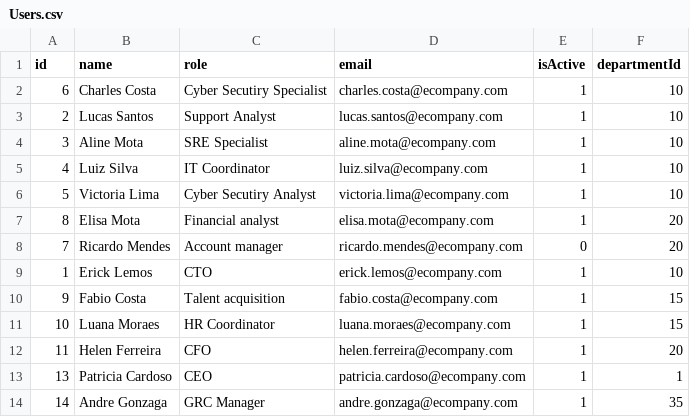
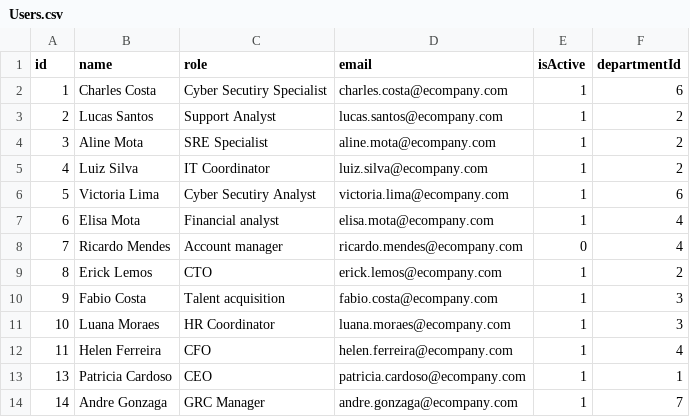
Before and after one commit to chlima88/b4pb-TicketPortalAPI, a CSV file: dataloaders/data/Users.csv, drawn as a sheet.

```diff
--- a/dataloaders/data/Users.csv
+++ b/dataloaders/data/Users.csv
@@ -1,14 +1,14 @@
 id,name,role,email,isActive,departmentId
-6,Charles Costa,Cyber Secutiry Specialist,charles.costa@ecompany.com,1,10
-2,Lucas Santos,Support Analyst,lucas.santos@ecompany.com,1,10
-3,Aline Mota,SRE Specialist,aline.mota@ecompany.com,1,10
-4,Luiz Silva,IT Coordinator,luiz.silva@ecompany.com,1,10
-5,Victoria Lima,Cyber Secutiry Analyst,victoria.lima@ecompany.com,1,10
-8,Elisa Mota,Financial analyst,elisa.mota@ecompany.com,1,20
-7,Ricardo Mendes,Account manager,ricardo.mendes@ecompany.com,0,20
-1,Erick Lemos,CTO,erick.lemos@ecompany.com,1,10
-9,Fabio Costa,Talent acquisition,fabio.costa@ecompany.com,1,15
-10,Luana Moraes,HR Coordinator,luana.moraes@ecompany.com,1,15
-11,Helen Ferreira,CFO,helen.ferreira@ecompany.com,1,20
+1,Charles Costa,Cyber Secutiry Specialist,charles.costa@ecompany.com,1,6
+2,Lucas Santos,Support Analyst,lucas.santos@ecompany.com,1,2
+3,Aline Mota,SRE Specialist,aline.mota@ecompany.com,1,2
+4,Luiz Silva,IT Coordinator,luiz.silva@ecompany.com,1,2
+5,Victoria Lima,Cyber Secutiry Analyst,victoria.lima@ecompany.com,1,6
+6,Elisa Mota,Financial analyst,elisa.mota@ecompany.com,1,4
+7,Ricardo Mendes,Account manager,ricardo.mendes@ecompany.com,0,4
+8,Erick Lemos,CTO,erick.lemos@ecompany.com,1,2
+9,Fabio Costa,Talent acquisition,fabio.costa@ecompany.com,1,3
+10,Luana Moraes,HR Coordinator,luana.moraes@ecompany.com,1,3
+11,Helen Ferreira,CFO,helen.ferreira@ecompany.com,1,4
 13,Patricia Cardoso,CEO,patricia.cardoso@ecompany.com,1,1
-14,Andre Gonzaga,GRC Manager,andre.gonzaga@ecompany.com,1,35
+14,Andre Gonzaga,GRC Manager,andre.gonzaga@ecompany.com,1,7
```
Also changed, not shown: 12 other files.
